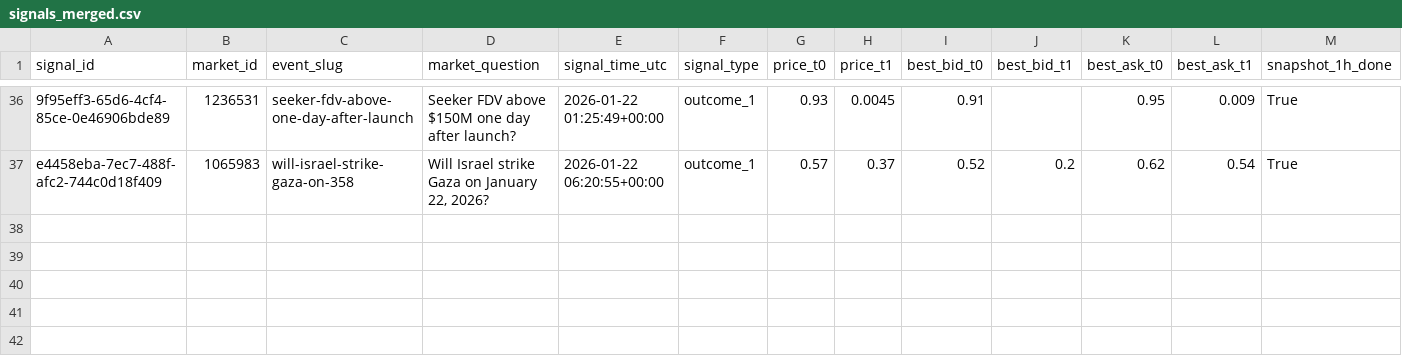
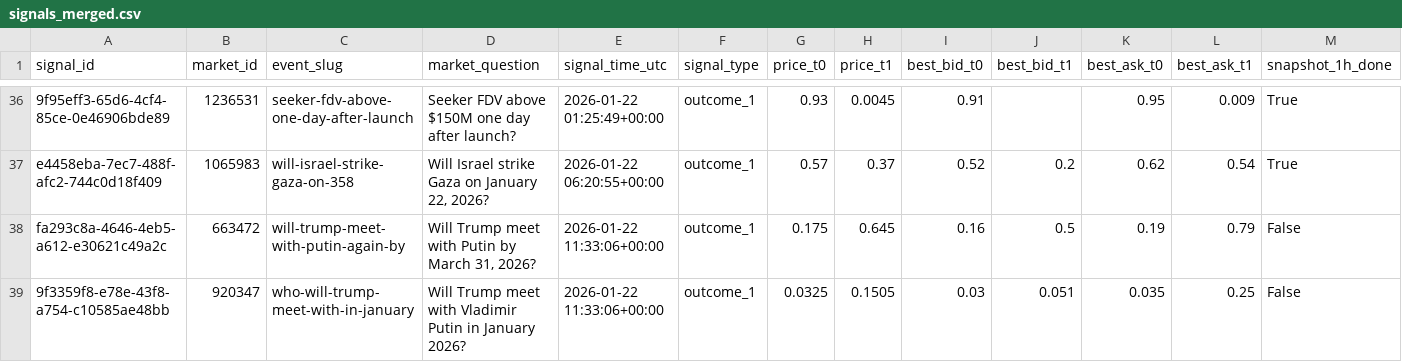
Before and after one commit to arshak-avagyan/fetch_data_test_repo, a CSV file: data/signals_merged.csv, drawn as a sheet; only a part is shown, gaps mark what is left out; rows hold the shown columns only; the diff names each change by its address in the sheet, - before the commit and + after, or states it on an @@ line.

Commit message:
Workflow Run
Files changed:
M	data/market_change.csv
M	data/polymarket_flat_markets_t0.csv
M	data/polymarket_flat_markets_t1.csv
M	data/signals.csv
M	data/signals_merged.csv

```diff
--- a/data/signals_merged.csv
+++ b/data/signals_merged.csv
+row 38: fa293c8a-4646-4eb5-a612-e30621c49a2c | 663472 | will-trump-meet-with-putin-again-by | Will Trump meet with Putin by March 31, 2026? | 2026-01-22 11:33:06+00:00 | outcome_1 | 0.175 | 0.645 | 0.16 | 0.5 | 0.19 | 0.79 | False
+row 39: 9f3359f8-e78e-43f8-a754-c10585ae48bb | 920347 | who-will-trump-meet-with-in-january | Will Trump meet with Vladimir Putin in January 2026? | 2026-01-22 11:33:06+00:00 | outcome_1 | 0.0325 | 0.1505 | 0.03 | 0.051 | 0.035 | 0.25 | False
```
Also changed, not shown: data/signals.csv, 1 other file.
